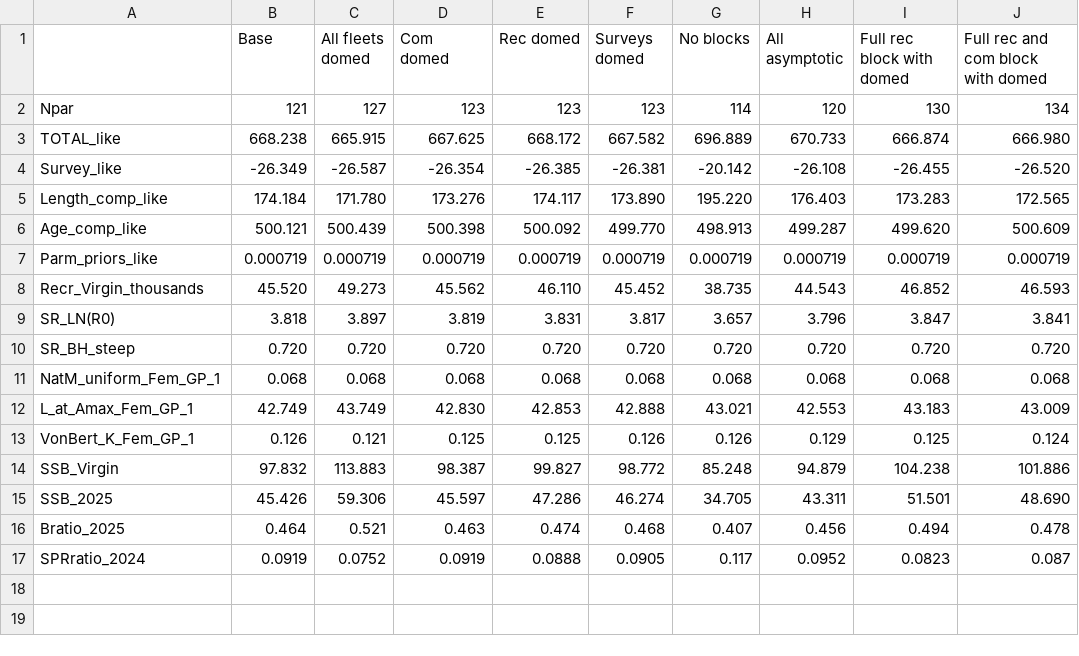
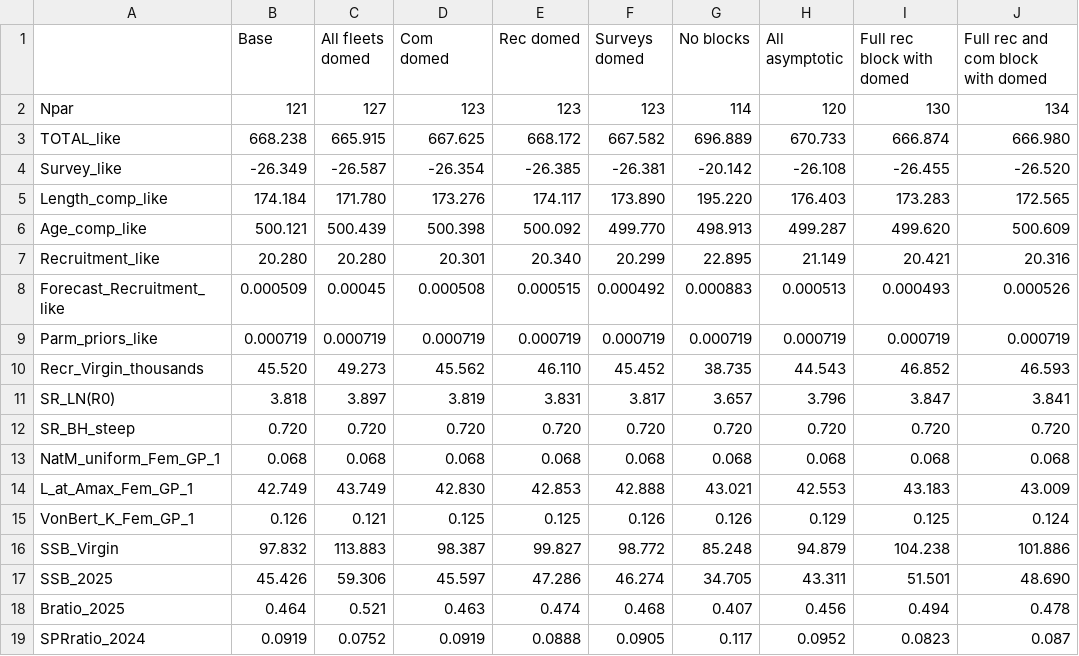
Before and after one commit to pfmc-assessments/CA_quillback_rockfish_2025, a CSV file: report/tables/sens_selectivity_table.csv, drawn as a sheet; the diff names each change by its address in the sheet, - before the commit and + after, or states it on an @@ line.

Commit message:
Add recruitment like to sens tables

```diff
--- a/report/tables/sens_selectivity_table.csv
+++ b/report/tables/sens_selectivity_table.csv
+row 7: Recruitment_like | 20.280 | 20.280 | 20.301 | 20.340 | 20.299 | 22.895 | 21.149 | 20.421 | 20.316
+row 8: Forecast_Recruitment_like | 0.000509 | 0.00045 | 0.000508 | 0.000515 | 0.000492 | 0.000883 | 0.000513 | 0.000493 | 0.000526
```
Also changed, not shown: report/tables/sens_data_contribution_table.csv, report/tables/sens_data_table.csv, 3 other files.
